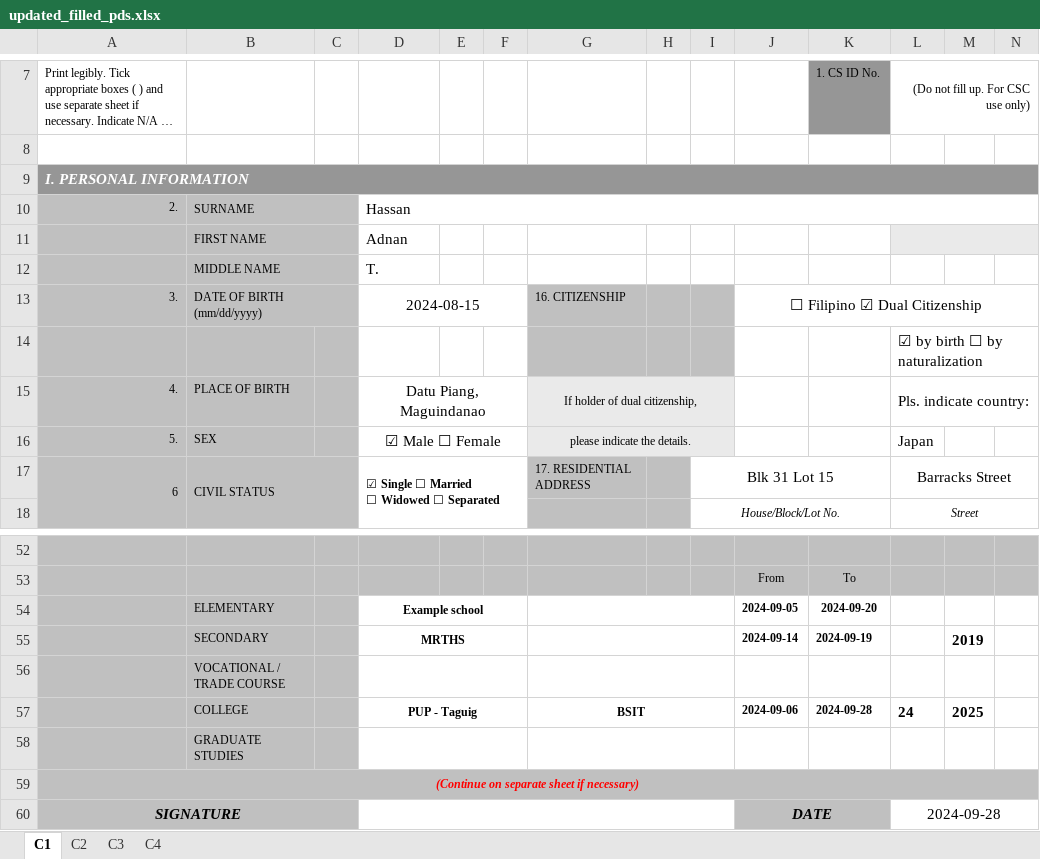
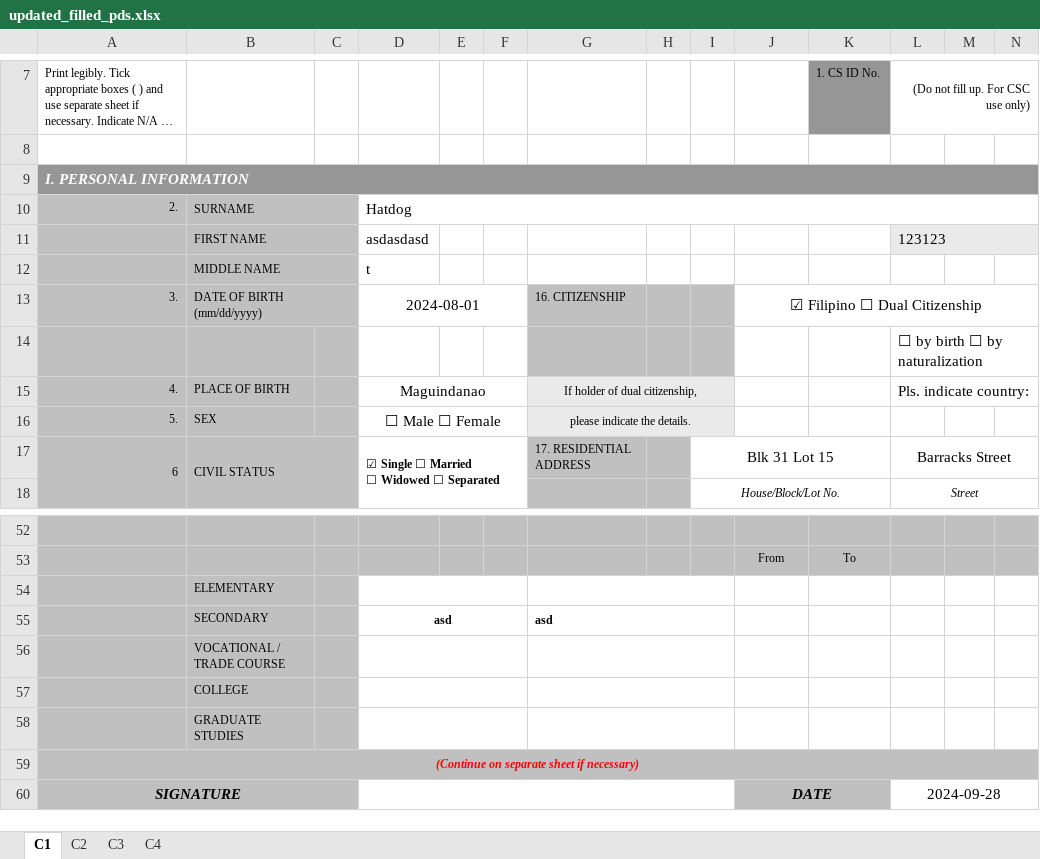
Before and after one commit to PUPT-HRIS/PUPTHRIS, an Excel workbook: backend/temp/updated_filled_pds.xlsx, sheet C1, drawn as a sheet; only a part is shown, gaps mark what is left out; long unchanged cells end in …; values as stored, in another font and other column widths than the file's, no borders; charts and pictures not drawn; removed rows and columns are numbered as before the commit, all else as after; rows hold the shown columns only; the diff covers the shown part only; the diff names each change by its address in the sheet, - before the commit and + after, or states it on an @@ line.

```diff
--- a/backend/temp/updated_filled_pds.xlsx (sheet C1)
+++ b/backend/temp/updated_filled_pds.xlsx (sheet C1)
-D10: Hassan
+D10: Hatdog
-row 11:  | FIRST NAME |  | Adnan
-row 12:  | MIDDLE NAME |  | T.
+row 11:  | FIRST NAME |  | asdasdasd |  |  |  |  |  |  |  | 123123
+row 12:  | MIDDLE NAME |  | t
-D13: 2024-08-15
+D13: 2024-08-01
-J13: ☐ Filipino ☑ Dual Citizenship
+J13: ☑ Filipino ☐ Dual Citizenship
-L14: ☑ by birth ☐ by naturalization
+L14: ☐ by birth ☐ by naturalization
-D15: Datu Piang, Maguindanao
+D15: Maguindanao
-D16: ☑ Male ☐ Female
+D16: ☐ Male ☐ Female
-L16: Japan
+L16: (empty)
-row 54:  | ELEMENTARY |  | Example school |  |  |  |  |  | 2024-09-05 | 2024-09-20
-row 55:  | SECONDARY |  | MRTHS |  |  |  |  |  | 2024-09-14 | 2024-09-19 |  | 2019
+row 54:  | ELEMENTARY
+row 55:  | SECONDARY |  | asd |  |  | asd
-row 57:  | COLLEGE |  | PUP - Taguig |  |  | BSIT |  |  | 2024-09-06 | 2024-09-28 | 24 | 2025
+row 57:  | COLLEGE
```
Also changed, not shown: 1 added row, 1 removed row and 15 edited cells elsewhere in this sheet, sheet C2, sheet C3, charts or pictures, 3 other files.
